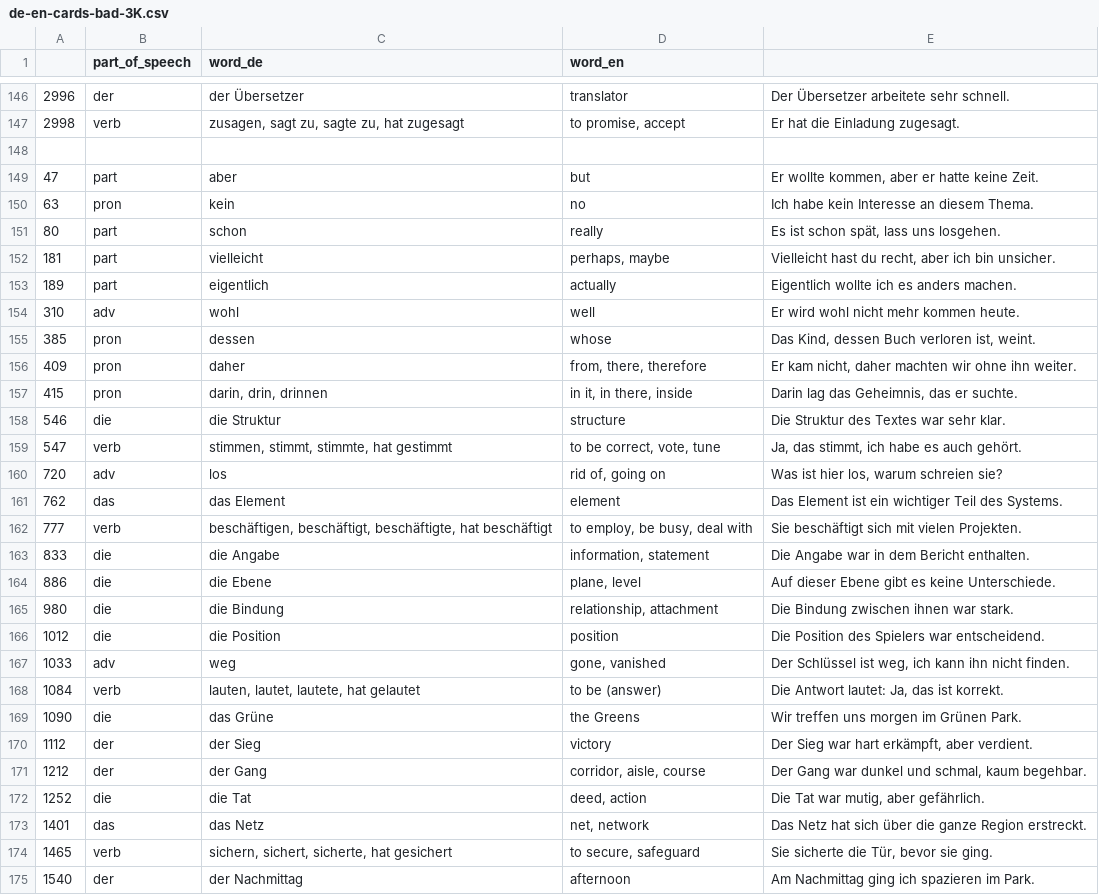
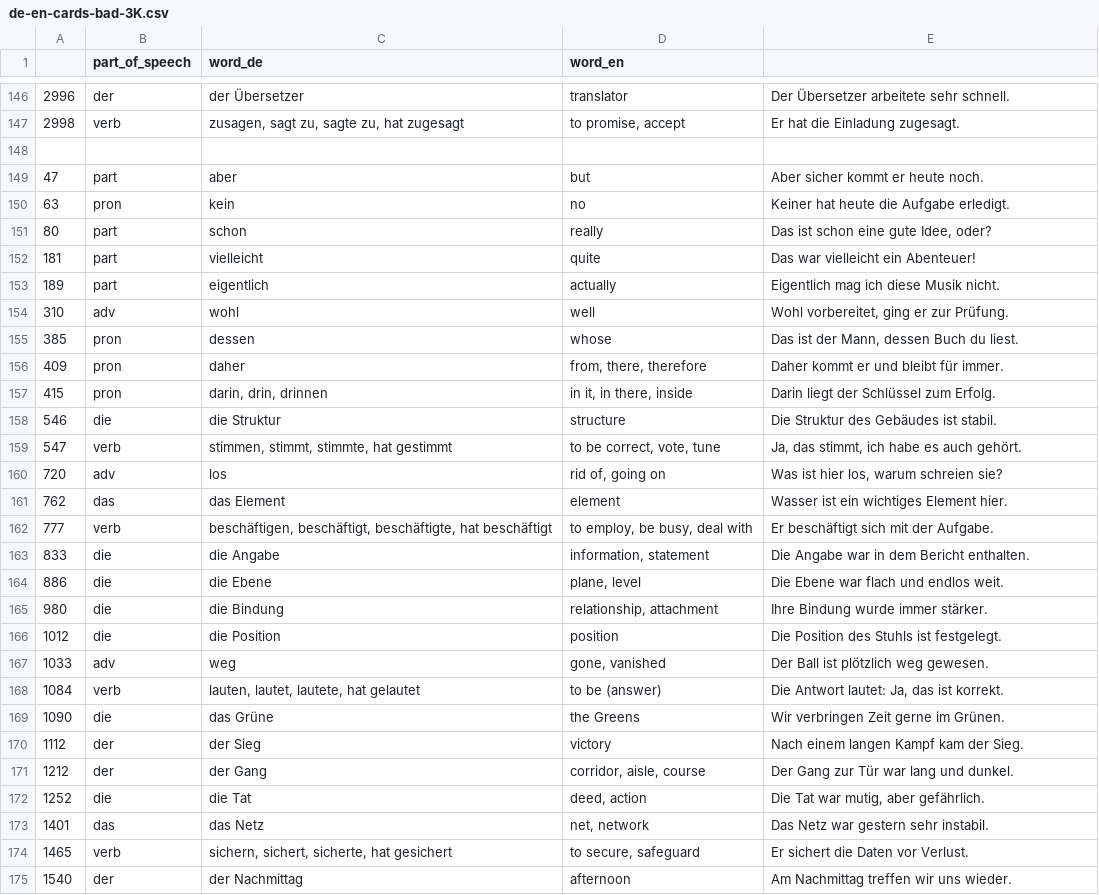
Before and after one commit to deemp/anki-decks, a CSV file: sentences/frequency/de/data/processed/de-en-cards-bad-3K.csv, drawn as a sheet; only a part is shown, gaps mark what is left out; the diff covers the shown part only.

Commit message:
fix(sentences): add good sentences

```diff
--- a/sentences/frequency/de/data/processed/de-en-cards-bad-3K.csv
+++ b/sentences/frequency/de/data/processed/de-en-cards-bad-3K.csv
@@ -148,28 +148,28 @@
 
-47|part|aber|but|Er wollte kommen, aber er hatte keine Zeit.
-63|pron|kein|no|Ich habe kein Interesse an diesem Thema.
-80|part|schon|really|Es ist schon spät, lass uns losgehen.
-181|part|vielleicht|perhaps, maybe|Vielleicht hast du recht, aber ich bin unsicher.
-189|part|eigentlich|actually|Eigentlich wollte ich es anders machen.
-310|adv|wohl|well|Er wird wohl nicht mehr kommen heute.
-385|pron|dessen|whose|Das Kind, dessen Buch verloren ist, weint.
-409|pron|daher|from, there, therefore|Er kam nicht, daher machten wir ohne ihn weiter.
-415|pron|darin, drin, drinnen|in it, in there, inside|Darin lag das Geheimnis, das er suchte.
-546|die|die Struktur|structure|Die Struktur des Textes war sehr klar.
+47|part|aber|but|Aber sicher kommt er heute noch.
+63|pron|kein|no|Keiner hat heute die Aufgabe erledigt.
+80|part|schon|really|Das ist schon eine gute Idee, oder?
+181|part|vielleicht|quite|Das war vielleicht ein Abenteuer!
+189|part|eigentlich|actually|Eigentlich mag ich diese Musik nicht.
+310|adv|wohl|well|Wohl vorbereitet, ging er zur Prüfung.
+385|pron|dessen|whose|Das ist der Mann, dessen Buch du liest.
+409|pron|daher|from, there, therefore|Daher kommt er und bleibt für immer.
+415|pron|darin, drin, drinnen|in it, in there, inside|Darin liegt der Schlüssel zum Erfolg.
+546|die|die Struktur|structure|Die Struktur des Gebäudes ist stabil.
 547|verb|stimmen, stimmt, stimmte, hat gestimmt|to be correct, vote, tune|Ja, das stimmt, ich habe es auch gehört.
 720|adv|los|rid of, going on|Was ist hier los, warum schreien sie?
-762|das|das Element|element|Das Element ist ein wichtiger Teil des Systems.
-777|verb|beschäftigen, beschäftigt, beschäftigte, hat beschäftigt|to employ, be busy, deal with|Sie beschäftigt sich mit vielen Projekten.
+762|das|das Element|element|Wasser ist ein wichtiges Element hier.
+777|verb|beschäftigen, beschäftigt, beschäftigte, hat beschäftigt|to employ, be busy, deal with|Er beschäftigt sich mit der Aufgabe.
 833|die|die Angabe|information, statement|Die Angabe war in dem Bericht enthalten.
-886|die|die Ebene|plane, level|Auf dieser Ebene gibt es keine Unterschiede.
-980|die|die Bindung|relationship, attachment|Die Bindung zwischen ihnen war stark.
-1012|die|die Position|position|Die Position des Spielers war entscheidend.
-1033|adv|weg|gone, vanished|Der Schlüssel ist weg, ich kann ihn nicht finden.
+886|die|die Ebene|plane, level|Die Ebene war flach und endlos weit.
+980|die|die Bindung|relationship, attachment|Ihre Bindung wurde immer stärker.
+1012|die|die Position|position|Die Position des Stuhls ist festgelegt.
+1033|adv|weg|gone, vanished|Der Ball ist plötzlich weg gewesen.
 1084|verb|lauten, lautet, lautete, hat gelautet|to be (answer)|Die Antwort lautet: Ja, das ist korrekt.
-1090|die|das Grüne|the Greens|Wir treffen uns morgen im Grünen Park.
-1112|der|der Sieg|victory|Der Sieg war hart erkämpft, aber verdient.
-1212|der|der Gang|corridor, aisle, course|Der Gang war dunkel und schmal, kaum begehbar.
+1090|die|das Grüne|the Greens|Wir verbringen Zeit gerne im Grünen.
+1112|der|der Sieg|victory|Nach einem langen Kampf kam der Sieg.
+1212|der|der Gang|corridor, aisle, course|Der Gang zur Tür war lang und dunkel.
 1252|die|die Tat|deed, action|Die Tat war mutig, aber gefährlich.
-1401|das|das Netz|net, network|Das Netz hat sich über die ganze Region erstreckt.
-1465|verb|sichern, sichert, sicherte, hat gesichert|to secure, safeguard|Sie sicherte die Tür, bevor sie ging.
-1540|der|der Nachmittag|afternoon|Am Nachmittag ging ich spazieren im Park.
+1401|das|das Netz|net, network|Das Netz war gestern sehr instabil.
+1465|verb|sichern, sichert, sicherte, hat gesichert|to secure, safeguard|Er sichert die Daten vor Verlust.
+1540|der|der Nachmittag|afternoon|Am Nachmittag treffen wir uns wieder.
```
Also changed, not shown: 17 edited cells elsewhere in this file.
